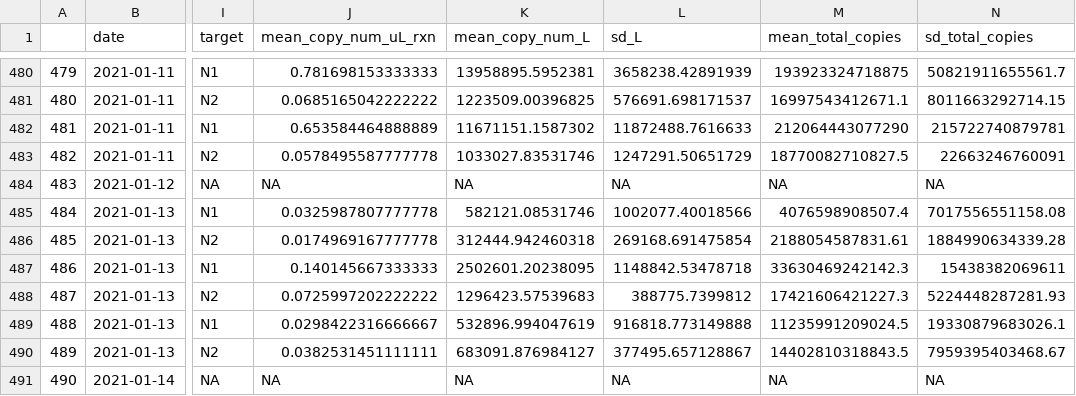
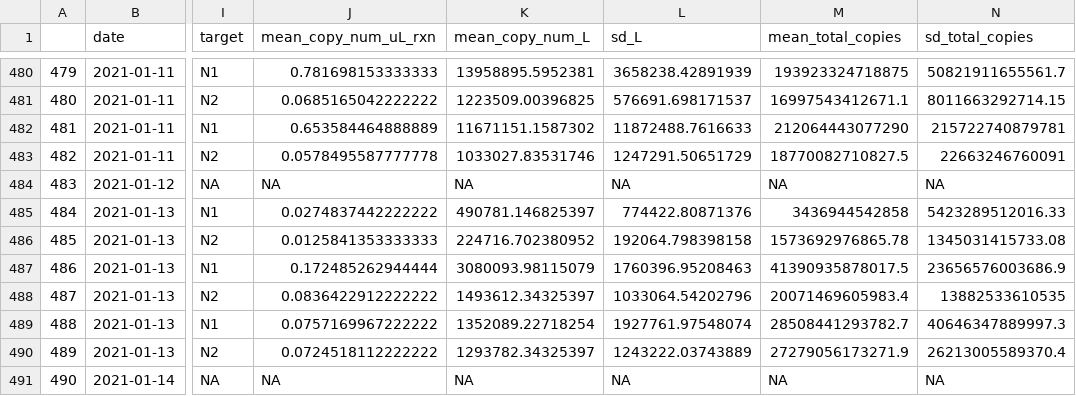
Before and after one commit to williamnorfolk/tester_site, a CSV file: n1_and_n2_cleaned_cases.csv, drawn as a sheet; only a part is shown, gaps mark what is left out; the diff names each change by its address in the sheet, - before the commit and + after, or states it on an @@ line.

```diff
--- a/n1_and_n2_cleaned_cases.csv
+++ b/n1_and_n2_cleaned_cases.csv
-J485 (mean_copy_num_uL_rxn): 0.0325987807777778
+J485 (mean_copy_num_uL_rxn): 0.0274837442222222
-K485 (mean_copy_num_L): 582121.08531746
+K485 (mean_copy_num_L): 490781.146825397
-L485 (sd_L): 1002077.40018566
+L485 (sd_L): 774422.80871376
-M485 (mean_total_copies): 4076598908507.4
+M485 (mean_total_copies): 3436944542858
-N485 (sd_total_copies): 7017556551158.08
+N485 (sd_total_copies): 5423289512016.33
-J486 (mean_copy_num_uL_rxn): 0.0174969167777778
+J486 (mean_copy_num_uL_rxn): 0.0125841353333333
-K486 (mean_copy_num_L): 312444.942460318
+K486 (mean_copy_num_L): 224716.702380952
-L486 (sd_L): 269168.691475854
+L486 (sd_L): 192064.798398158
-M486 (mean_total_copies): 2188054587831.61
+M486 (mean_total_copies): 1573692976865.78
-N486 (sd_total_copies): 1884990634339.28
+N486 (sd_total_copies): 1345031415733.08
-J487 (mean_copy_num_uL_rxn): 0.140145667333333
+J487 (mean_copy_num_uL_rxn): 0.172485262944444
-K487 (mean_copy_num_L): 2502601.20238095
+K487 (mean_copy_num_L): 3080093.98115079
-L487 (sd_L): 1148842.53478718
+L487 (sd_L): 1760396.95208463
-M487 (mean_total_copies): 33630469242142.3
+M487 (mean_total_copies): 41390935878017.5
-N487 (sd_total_copies): 15438382069611
+N487 (sd_total_copies): 23656576003686.9
-J488 (mean_copy_num_uL_rxn): 0.0725997202222222
+J488 (mean_copy_num_uL_rxn): 0.0836422912222222
-K488 (mean_copy_num_L): 1296423.57539683
+K488 (mean_copy_num_L): 1493612.34325397
-L488 (sd_L): 388775.7399812
+L488 (sd_L): 1033064.54202796
-M488 (mean_total_copies): 17421606421227.3
+M488 (mean_total_copies): 20071469605983.4
-N488 (sd_total_copies): 5224448287281.93
+N488 (sd_total_copies): 13882533610535
-J489 (mean_copy_num_uL_rxn): 0.0298422316666667
+J489 (mean_copy_num_uL_rxn): 0.0757169967222222
-K489 (mean_copy_num_L): 532896.994047619
+K489 (mean_copy_num_L): 1352089.22718254
-L489 (sd_L): 916818.773149888
+L489 (sd_L): 1927761.97548074
-M489 (mean_total_copies): 11235991209024.5
+M489 (mean_total_copies): 28508441293782.7
-N489 (sd_total_copies): 19330879683026.1
+N489 (sd_total_copies): 40646347889997.3
-J490 (mean_copy_num_uL_rxn): 0.0382531451111111
+J490 (mean_copy_num_uL_rxn): 0.0724518112222222
-K490 (mean_copy_num_L): 683091.876984127
+K490 (mean_copy_num_L): 1293782.34325397
-L490 (sd_L): 377495.657128867
+L490 (sd_L): 1243222.03743889
-M490 (mean_total_copies): 14402810318843.5
+M490 (mean_total_copies): 27279056173271.9
-N490 (sd_total_copies): 7959395403468.67
+N490 (sd_total_copies): 26213005589370.4
```
Also changed, not shown: 21 other files.
